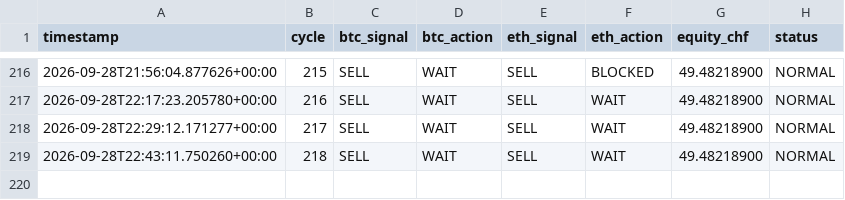
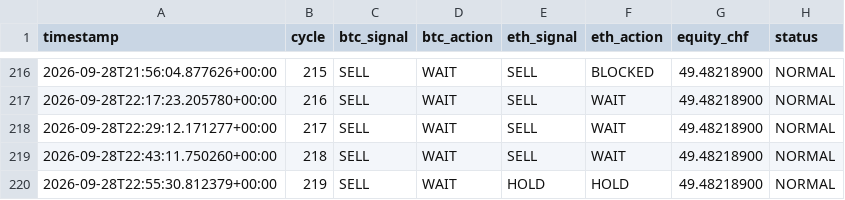
Before and after one commit to quitopiso-sys/agent001-test, a CSV file: cycles.csv, drawn as a sheet; only a part is shown, gaps mark what is left out; the diff names each change by its address in the sheet, - before the commit and + after, or states it on an @@ line.

Commit message:
AGENT-001 cycle 2026-09-28 22:55 UTC

```diff
--- a/cycles.csv
+++ b/cycles.csv
+row 220: 2026-09-28T22:55:30.812379+00:00 | 219 | SELL | WAIT | HOLD | HOLD | 49.48218900 | NORMAL
```
Also changed, not shown: 4 other files.
